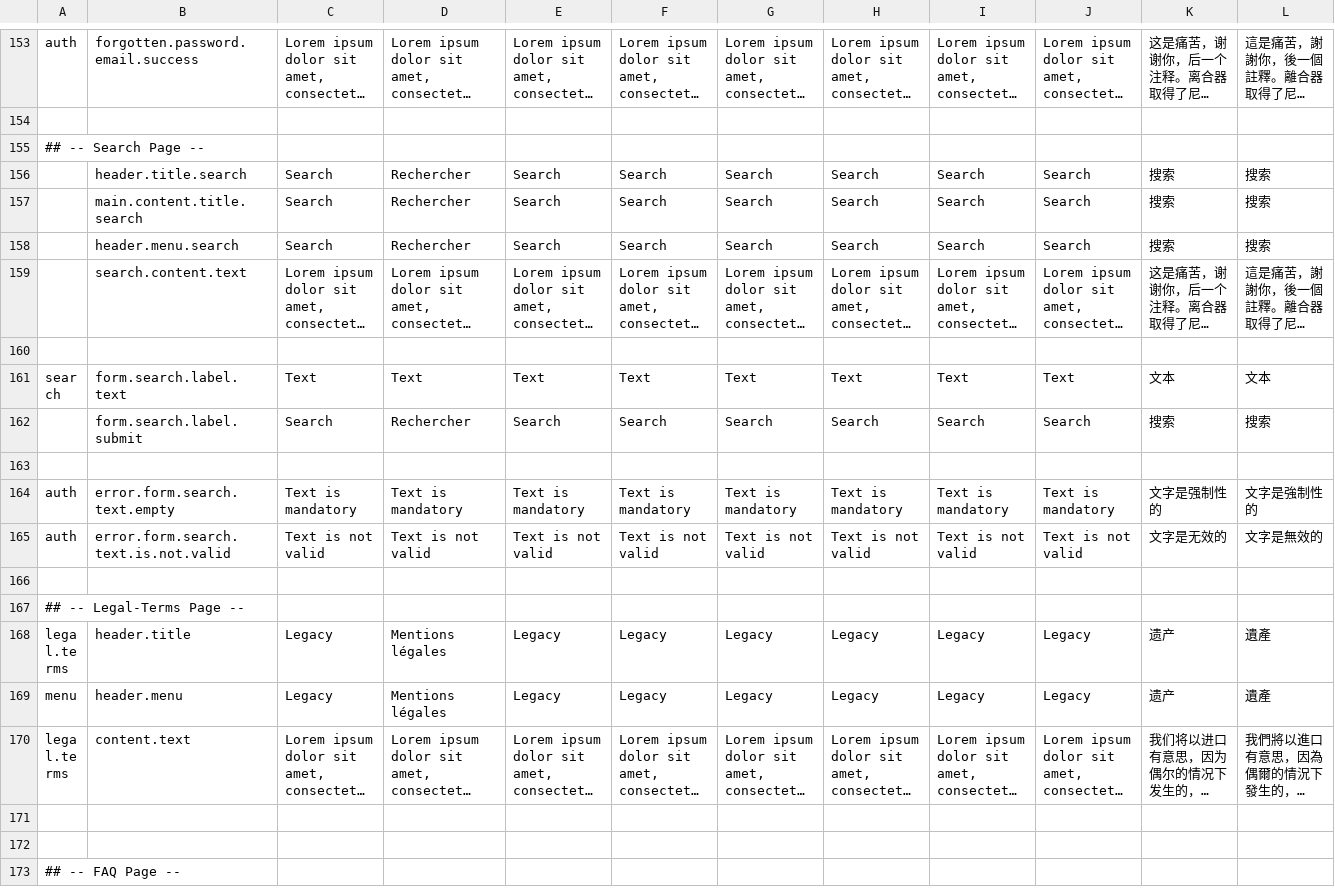
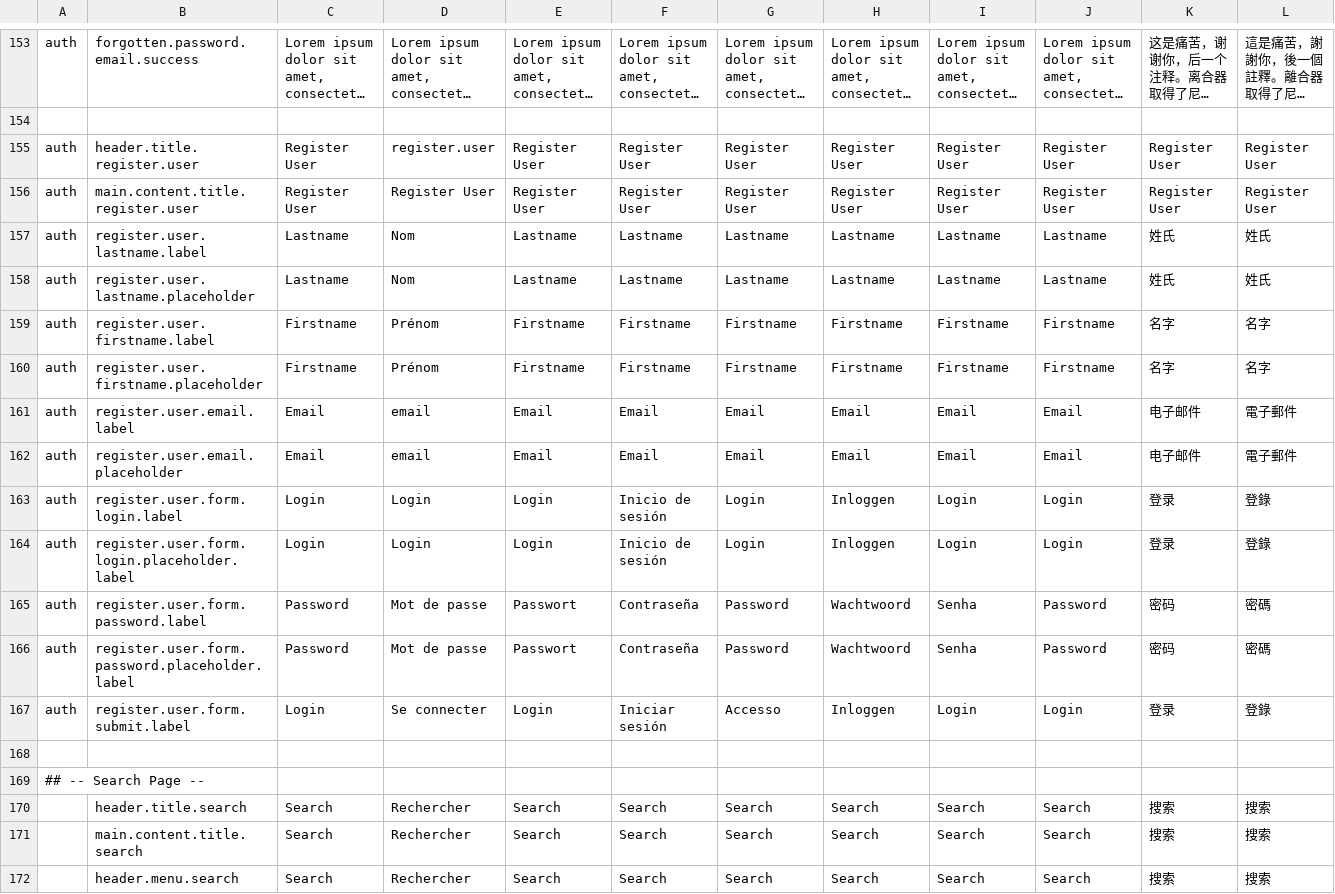
Before and after one commit to qalingo/qalingo-i18n, a CSV file: qalingo-i18n/src/main/resources/input/TranslationQalingoBackofficeMessages.csv, drawn as a sheet; only a part is shown, gaps mark what is left out; the shorter side is filled out with more unchanged rows; long unchanged cells end in …; rows hold the shown columns only; the diff names each change by its address in the sheet, - before the commit and + after, or states it on an @@ line.

Commit message:
bo register user

```diff
--- a/qalingo-i18n/src/main/resources/input/TranslationQalingoBackofficeMessages.csv
+++ b/qalingo-i18n/src/main/resources/input/TranslationQalingoBackofficeMessages.csv
+row 155: auth | header.title.register.user | Register User | register.user | Register User | Register User | Register User | Register User | Register User | Register User | Register User | Register User
+row 156: auth | main.content.title.register.user | Register User | Register User | Register User | Register User | Register User | Register User | Register User | Register User | Register User | Register User
+row 157: auth | register.user.lastname.label | Lastname | Nom | Lastname | Lastname | Lastname | Lastname | Lastname | Lastname | 姓氏 | 姓氏
+row 158: auth | register.user.lastname.placeholder | Lastname | Nom | Lastname | Lastname | Lastname | Lastname | Lastname | Lastname | 姓氏 | 姓氏
+row 159: auth | register.user.firstname.label | Firstname | Prénom | Firstname | Firstname | Firstname | Firstname | Firstname | Firstname | 名字 | 名字
+row 160: auth | register.user.firstname.placeholder | Firstname | Prénom | Firstname | Firstname | Firstname | Firstname | Firstname | Firstname | 名字 | 名字
+row 161: auth | register.user.email.label | Email | email | Email | Email | Email | Email | Email | Email | 电子邮件 | 電子郵件
+row 162: auth | register.user.email.placeholder | Email | email | Email | Email | Email | Email | Email | Email | 电子邮件 | 電子郵件
+row 163: auth | register.user.form.login.label | Login | Login | Login | Inicio de sesión | Login | Inloggen | Login | Login | 登录 | 登錄
+row 164: auth | register.user.form.login.placeholder.label | Login | Login | Login | Inicio de sesión | Login | Inloggen | Login | Login | 登录 | 登錄
+row 165: auth | register.user.form.password.label | Password | Mot de passe | Passwort | Contraseña | Password | Wachtwoord | Senha | Password | 密码 | 密碼
+row 166: auth | register.user.form.password.placeholder.label | Password | Mot de passe | Passwort | Contraseña | Password | Wachtwoord | Senha | Password | 密码 | 密碼
+row 167: auth | register.user.form.submit.label | Login | Se connecter | Login | Iniciar sesión | Accesso | Inloggen | Login | Login | 登录 | 登錄
+row 168: (empty)
```
